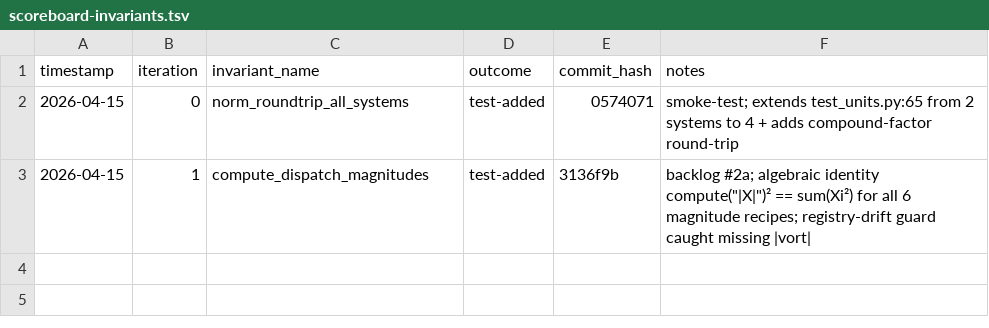
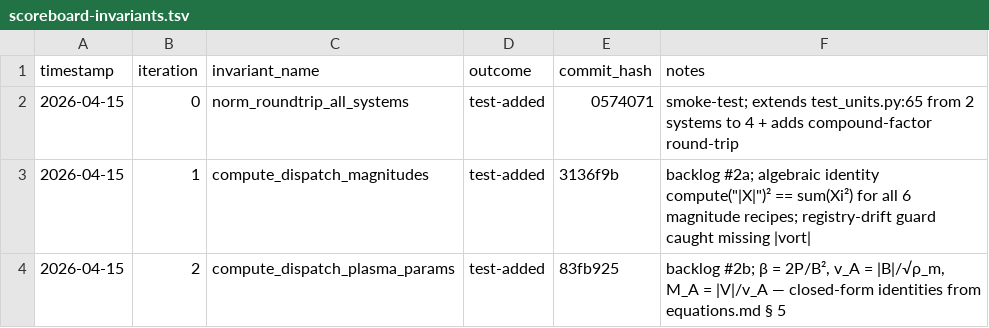
Before and after one commit to rusaitis/pypic, a TSV file: scoreboard-invariants.tsv, drawn as a sheet.

```diff
--- a/scoreboard-invariants.tsv
+++ b/scoreboard-invariants.tsv
@@ -3 +3,2 @@ timestamp	iteration	invariant_name	outcome	commit_hash	notes
 2026-04-15	1	compute_dispatch_magnitudes	test-added	3136f9b	backlog #2a; algebraic identity compute("|X|")² == sum(Xi²) for all 6 magnitude recipes; registry-drift guard caught missing |vort|
+2026-04-15	2	compute_dispatch_plasma_params	test-added	83fb925	backlog #2b; β = 2P/B², v_A = |B|/√ρ_m, M_A = |V|/v_A — closed-form identities from equations.md § 5
```
Also changed, not shown: 1 other file.
